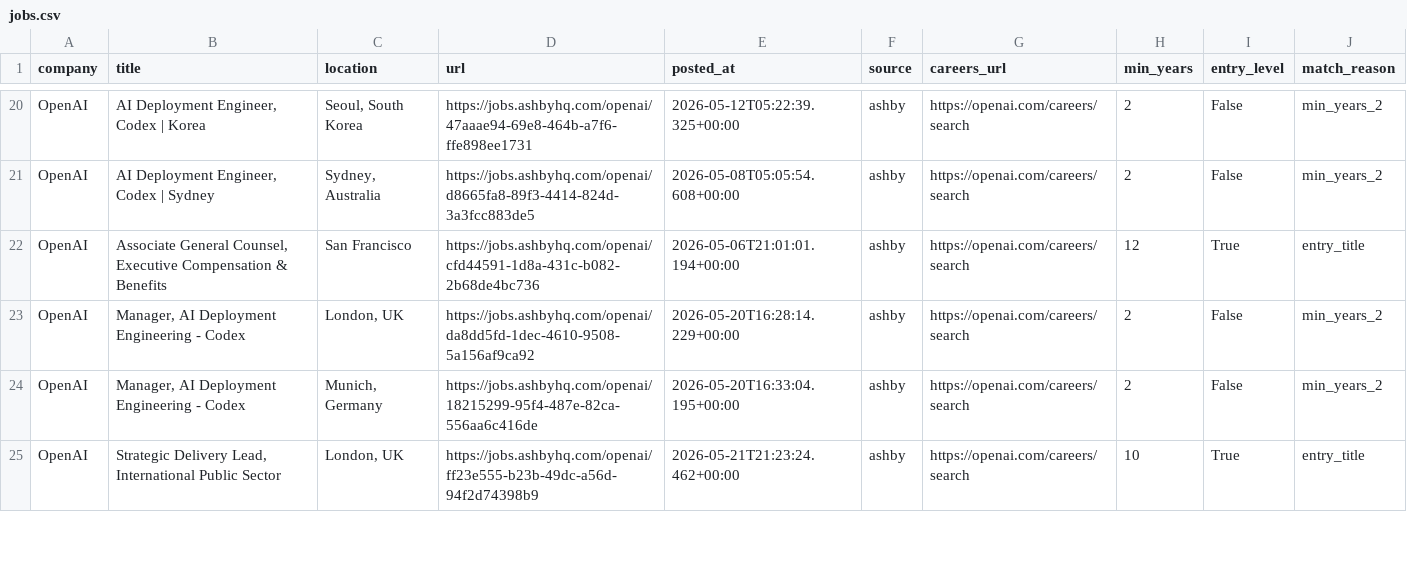
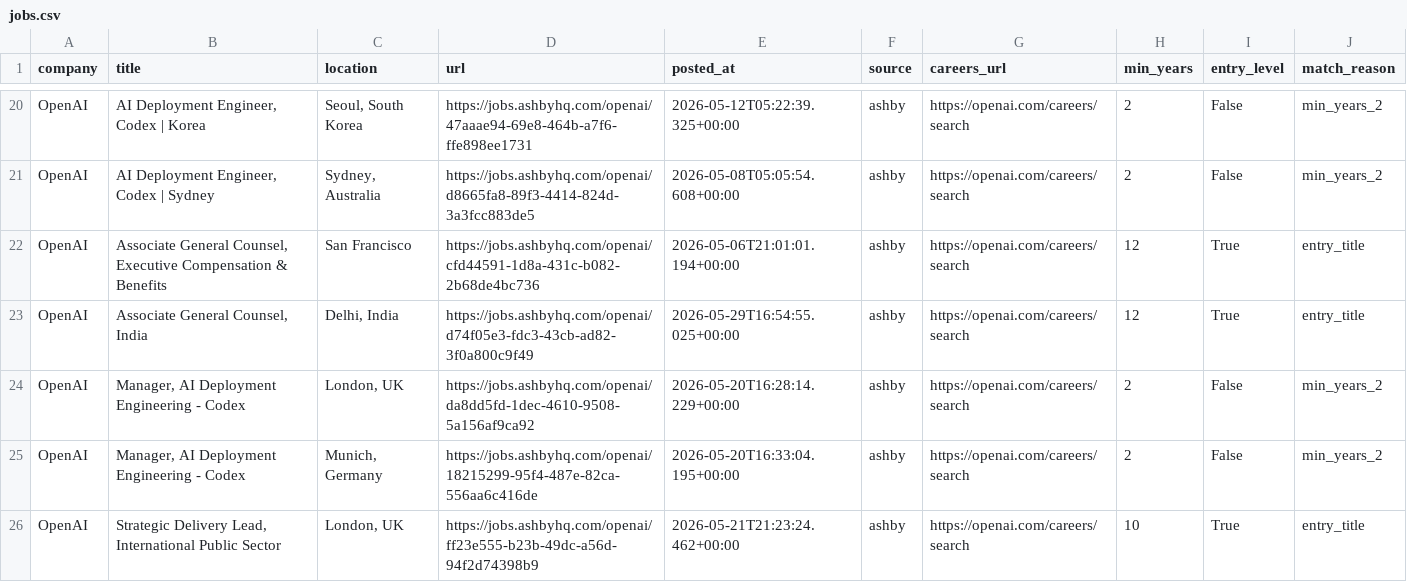
Before and after one commit to zachrosenblum/AI-Job-Board, a CSV file: New project/output/jobs.csv, drawn as a sheet; only a part is shown, gaps mark what is left out; the diff covers the shown part only.

```diff
--- a/New project/output/jobs.csv
+++ b/New project/output/jobs.csv
@@ -22,2 +22,3 @@ OpenAI,"AI Deployment Engineer, Codex | Sydney","Sydney, Australia",https://jobs
 OpenAI,"Associate General Counsel, Executive Compensation & Benefits",San Francisco,https://jobs.ashbyhq.com/openai/cfd44591-1d8a-431c-b082-2b68de4bc736,2026-05-06T21:01:01.194+00:00,ashby,https://openai.com/careers/search,12,True,entry_title
+OpenAI,"Associate General Counsel, India","Delhi, India",https://jobs.ashbyhq.com/openai/d74f05e3-fdc3-43cb-ad82-3f0a800c9f49,2026-05-29T16:54:55.025+00:00,ashby,https://openai.com/careers/search,12,True,entry_title
 OpenAI,"Manager, AI Deployment Engineering - Codex","London, UK",https://jobs.ashbyhq.com/openai/da8dd5fd-1dec-4610-9508-5a156af9ca92,2026-05-20T16:28:14.229+00:00,ashby,https://openai.com/careers/search,2,False,min_years_2
```
Also changed, not shown: 2 added rows, 1 removed row and 4 edited cells elsewhere in this file, 2 other files.
